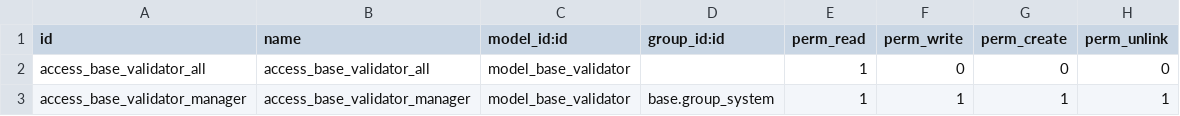
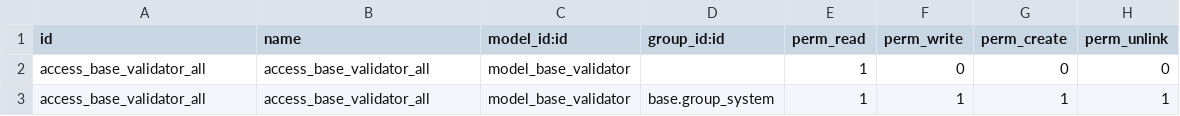
Before and after one commit to ingadhoc/miscellaneous, a CSV file: base_validator/security/ir.model.access.csv, drawn as a sheet.

Commit message:
Fixes for 12.0

```diff
--- a/base_validator/security/ir.model.access.csv
+++ b/base_validator/security/ir.model.access.csv
@@ -2,2 +2,2 @@ id,name,model_id:id,group_id:id,perm_read,perm_write,perm_create,perm_unlink
 access_base_validator_all,access_base_validator_all,model_base_validator,,1,0,0,0
-access_base_validator_manager,access_base_validator_manager,model_base_validator,base.group_system,1,1,1,1
+access_base_validator_all,access_base_validator_all,model_base_validator,base.group_system,1,1,1,1
```
